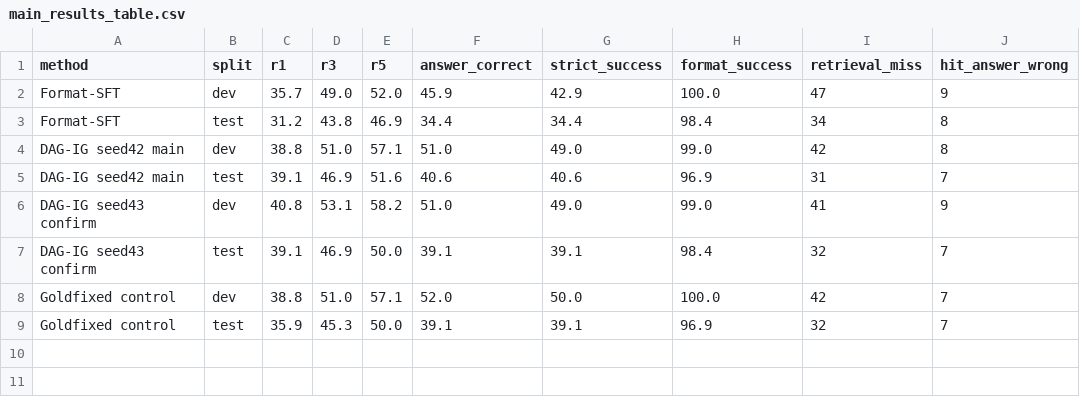
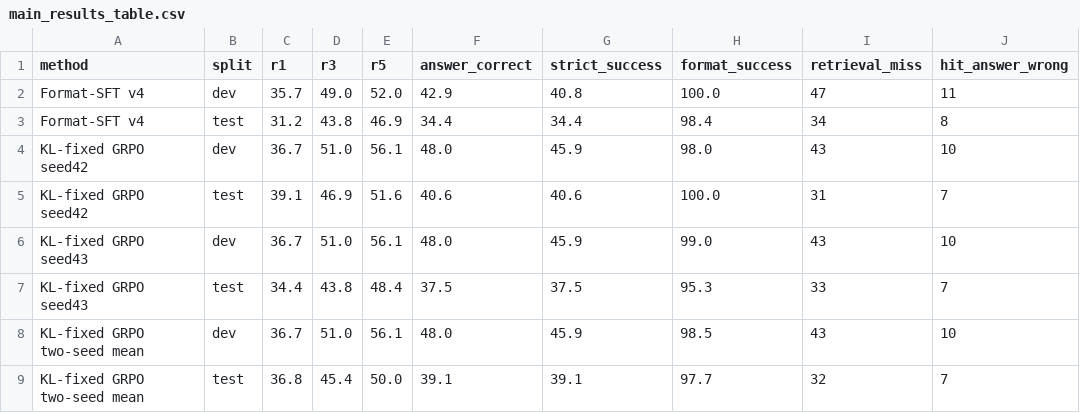
Before and after one commit to Lyndonnn/DAG-IG, a CSV file: results/tables/main_results_table.csv, drawn as a sheet.

Commit message:
Fix KL audit and update paper-main results

```diff
--- a/results/tables/main_results_table.csv
+++ b/results/tables/main_results_table.csv
@@ -1,9 +1,9 @@
 method,split,r1,r3,r5,answer_correct,strict_success,format_success,retrieval_miss,hit_answer_wrong
-Format-SFT,dev,35.7,49.0,52.0,45.9,42.9,100.0,47,9
-Format-SFT,test,31.2,43.8,46.9,34.4,34.4,98.4,34,8
-DAG-IG seed42 main,dev,38.8,51.0,57.1,51.0,49.0,99.0,42,8
-DAG-IG seed42 main,test,39.1,46.9,51.6,40.6,40.6,96.9,31,7
-DAG-IG seed43 confirm,dev,40.8,53.1,58.2,51.0,49.0,99.0,41,9
-DAG-IG seed43 confirm,test,39.1,46.9,50.0,39.1,39.1,98.4,32,7
-Goldfixed control,dev,38.8,51.0,57.1,52.0,50.0,100.0,42,7
-Goldfixed control,test,35.9,45.3,50.0,39.1,39.1,96.9,32,7
+Format-SFT v4,dev,35.7,49.0,52.0,42.9,40.8,100.0,47,11
+Format-SFT v4,test,31.2,43.8,46.9,34.4,34.4,98.4,34,8
+KL-fixed GRPO seed42,dev,36.7,51.0,56.1,48.0,45.9,98.0,43,10
+KL-fixed GRPO seed42,test,39.1,46.9,51.6,40.6,40.6,100.0,31,7
+KL-fixed GRPO seed43,dev,36.7,51.0,56.1,48.0,45.9,99.0,43,10
+KL-fixed GRPO seed43,test,34.4,43.8,48.4,37.5,37.5,95.3,33,7
+KL-fixed GRPO two-seed mean,dev,36.7,51.0,56.1,48.0,45.9,98.5,43,10
+KL-fixed GRPO two-seed mean,test,36.8,45.4,50.0,39.1,39.1,97.7,32,7
```
Also changed, not shown: 20 other files.
